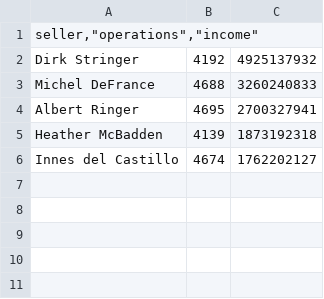
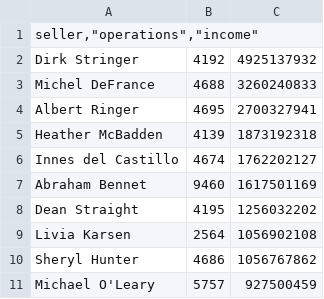
Before and after one commit to mrvdanilov/data-analytics-project-92, a CSV file: top_10_total_income.csv, drawn as a sheet.

Commit message:
Update top_10_total_income.csv

```diff
--- a/top_10_total_income.csv
+++ b/top_10_total_income.csv
@@ -6 +6,6 @@ Heather McBadden,4139,1873192318
 Innes del Castillo,4674,1762202127
+Abraham Bennet,9460,1617501169
+Dean Straight,4195,1256032202
+Livia Karsen,2564,1056902108
+Sheryl Hunter,4686,1056767862
+Michael O'Leary,5757,927500459
```
